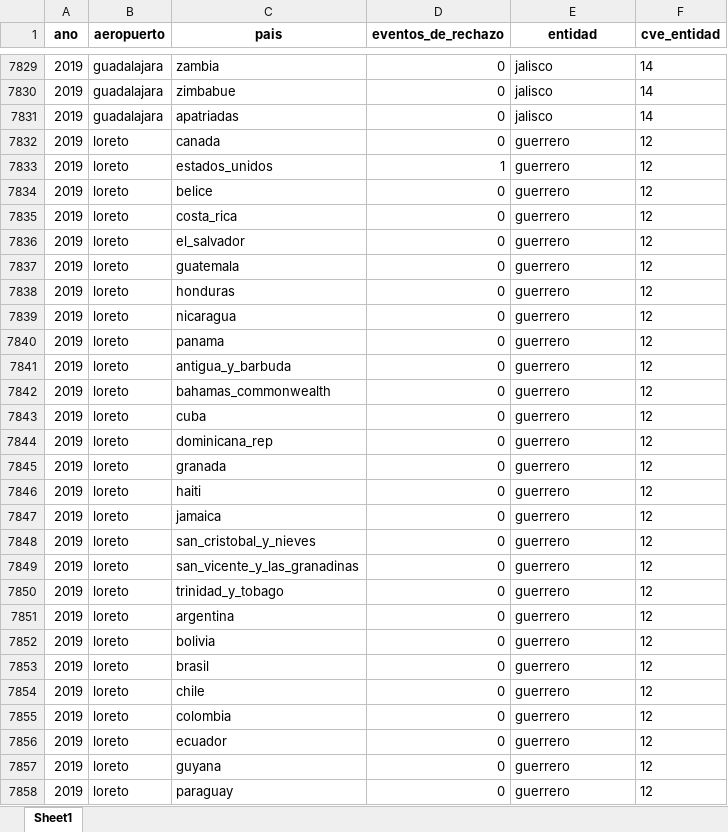
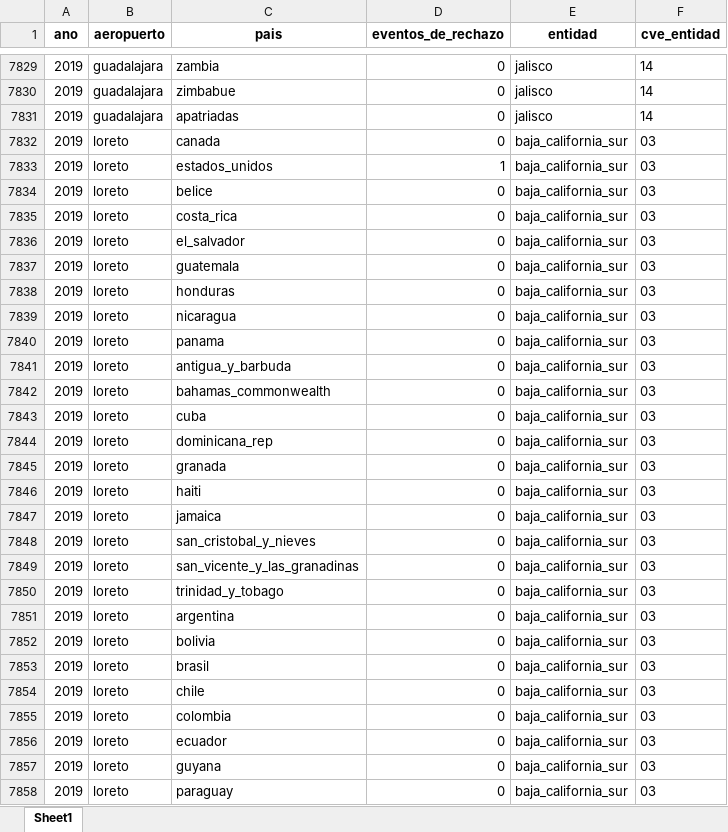
Before and after one commit to FelipeSaNa/rechazo-aeropuertos, an Excel workbook: data/clean/eventos_rechazo_agosto2021.xlsx, sheet Sheet1, drawn as a sheet; only a part is shown, gaps mark what is left out; values as stored, in another font and other column widths than the file's, no borders; the diff covers the shown part only; the diff names each change by its address in the sheet, - before the commit and + after, or states it on an @@ line.

```diff
--- a/data/clean/eventos_rechazo_agosto2021.xlsx (sheet Sheet1)
+++ b/data/clean/eventos_rechazo_agosto2021.xlsx (sheet Sheet1)
-E7832:E7858 (entidad): guerrero
+E7832:E7858 (entidad): baja_california_sur
-F7832:F7858 (cve_entidad): 12
+F7832:F7858 (cve_entidad): 03
```
Also changed, not shown: 794 edited cells elsewhere in this sheet, 10 other files.
